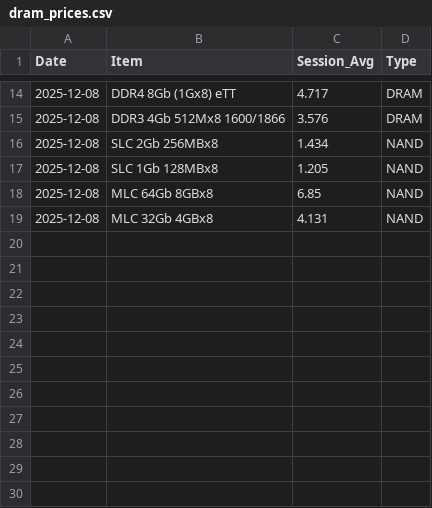
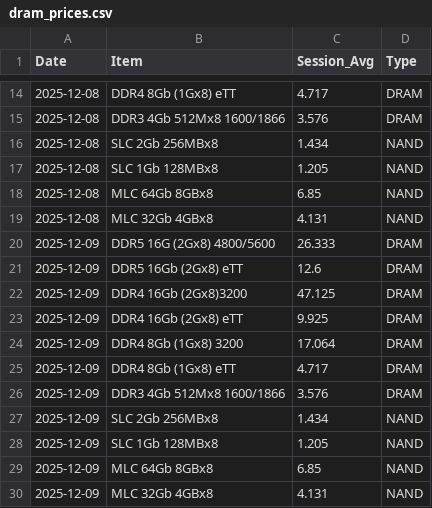
Before and after one commit to scrancap81/dram-price-tracker, a CSV file: dram_prices.csv, drawn as a sheet; only a part is shown, gaps mark what is left out.

```diff
--- a/dram_prices.csv
+++ b/dram_prices.csv
@@ -19 +19,12 @@ Date,Item,Session_Avg,Type
 2025-12-08,MLC 32Gb 4GBx8,4.131,NAND
+2025-12-09,DDR5 16G (2Gx8) 4800/5600,26.333,DRAM
+2025-12-09,DDR5 16Gb (2Gx8) eTT,12.6,DRAM
+2025-12-09,DDR4 16Gb (2Gx8)3200,47.125,DRAM
+2025-12-09,DDR4 16Gb (2Gx8) eTT,9.925,DRAM
+2025-12-09,DDR4 8Gb (1Gx8) 3200,17.064,DRAM
+2025-12-09,DDR4 8Gb (1Gx8) eTT,4.717,DRAM
+2025-12-09,DDR3 4Gb 512Mx8 1600/1866,3.576,DRAM
+2025-12-09,SLC 2Gb 256MBx8,1.434,NAND
+2025-12-09,SLC 1Gb 128MBx8,1.205,NAND
+2025-12-09,MLC 64Gb 8GBx8,6.85,NAND
+2025-12-09,MLC 32Gb 4GBx8,4.131,NAND
```
